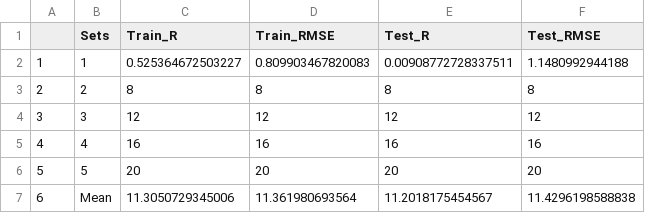
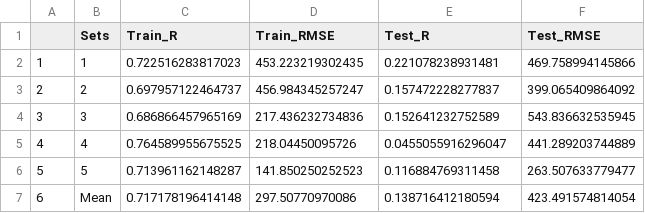
Before and after one commit to MaxWeinhold/Masterthesis_BikeTrafficForecast, a CSV file: ValidationResults/Modell4_NN.csv, drawn as a sheet.

```diff
--- a/ValidationResults/Modell4_NN.csv
+++ b/ValidationResults/Modell4_NN.csv
@@ -1,7 +1,7 @@
 "","Sets","Train_R","Train_RMSE","Test_R","Test_RMSE"
-"1","1",0.525364672503227,0.809903467820083,0.00908772728337511,1.1480992944188
-"2","2",8,8,8,8
-"3","3",12,12,12,12
-"4","4",16,16,16,16
-"5","5",20,20,20,20
-"6","Mean",11.3050729345006,11.361980693564,11.2018175454567,11.4296198588838
+"1","1",0.722516283817023,453.223219302435,0.221078238931481,469.758994145866
+"2","2",0.697957122464737,456.984345257247,0.157472228277837,399.065409864092
+"3","3",0.686866457965169,217.436232734836,0.152641232752589,543.836632535945
+"4","4",0.764589955675525,218.04450095726,0.0455055916296047,441.289203744889
+"5","5",0.713961162148287,141.850250252523,0.116884769311458,263.507633779477
+"6","Mean",0.717178196414148,297.50770970086,0.138716412180594,423.491574814054
```
Also changed, not shown: 20 other files.
